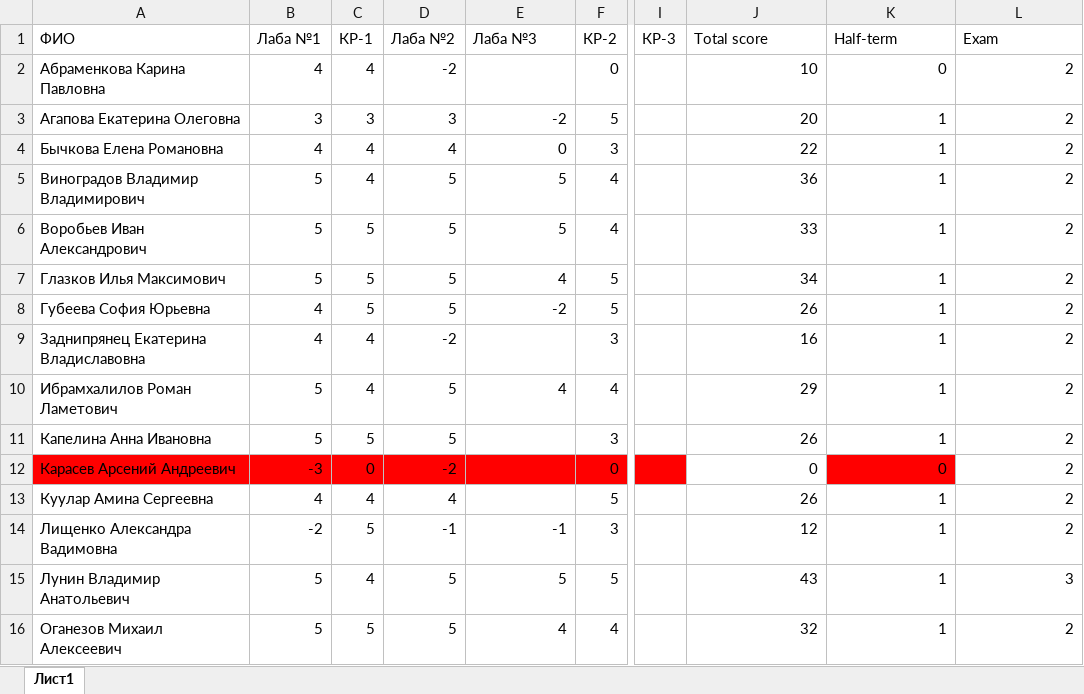
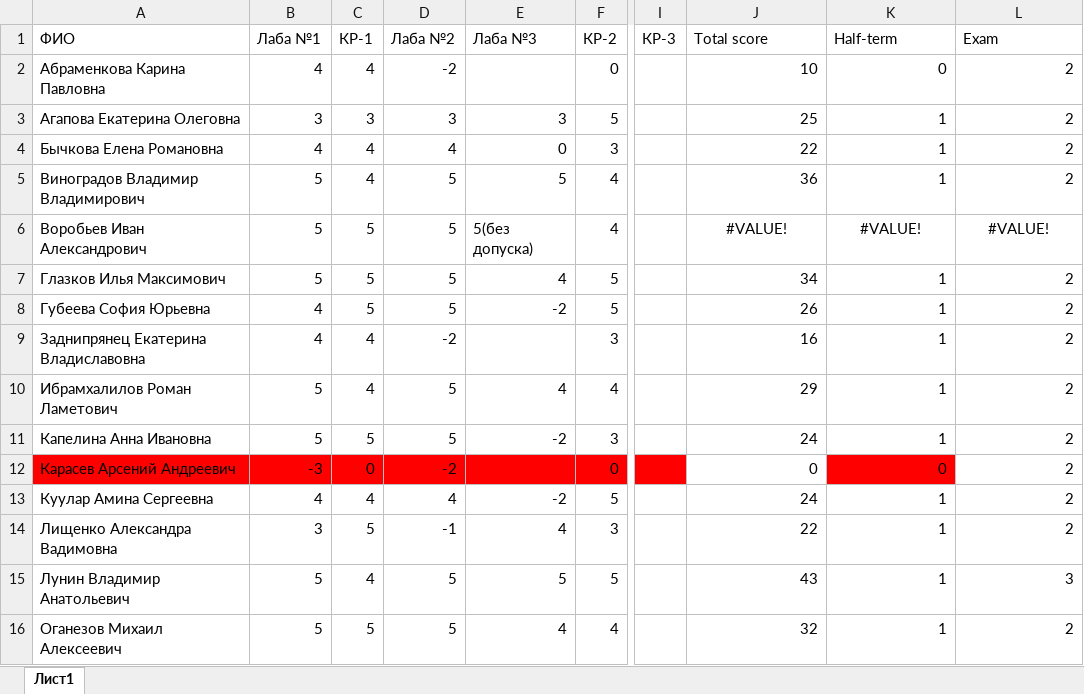
Before and after one commit to NemirovichMark/BBI-23-1, an Excel workbook: BBI-23-1.xlsx, sheet Лист1, drawn as a sheet; only a part is shown, gaps mark what is left out; values as stored, in another font and other column widths than the file's, no borders; conditional formats not drawn; the diff covers the shown part only; the diff names each change by its address in the sheet, - before the commit and + after, or states it on an @@ line.

Commit message:
Add files via upload

```diff
--- a/BBI-23-1.xlsx (sheet Лист1)
+++ b/BBI-23-1.xlsx (sheet Лист1)
-E3 (Лаба №3): -2
+E3 (Лаба №3): 3
-J3 (Total score): 20
+J3 (Total score): 25
-E6 (Лаба №3): 5
+E6 (Лаба №3): 5(без допуска)
-J6 (Total score): 33
+J6 (Total score): #VALUE!
-J6:L6 alignment: right
+J6:L6 alignment: center
-K6 (Half-term): 1
+K6 (Half-term): #VALUE!
-L6 (Exam): 2
+L6 (Exam): #VALUE!
-E11 (Лаба №3): (empty)
+E11 (Лаба №3): -2
-J11 (Total score): 26
+J11 (Total score): 24
-E13 (Лаба №3): (empty)
+E13 (Лаба №3): -2
-J13 (Total score): 26
+J13 (Total score): 24
-B14 (Лаба №1): -2
+B14 (Лаба №1): 3
-E14 (Лаба №3): -1
+E14 (Лаба №3): 4
-J14 (Total score): 12
+J14 (Total score): 22
```
Also changed, not shown: 8 removed rows, 14 edited cells and cell formats elsewhere in this sheet.
